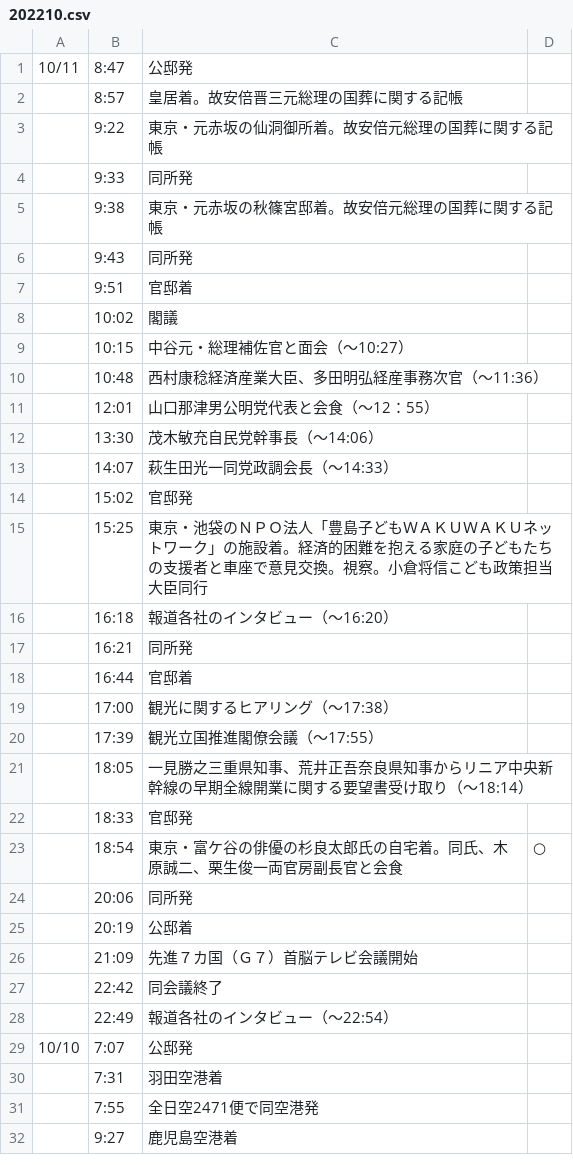
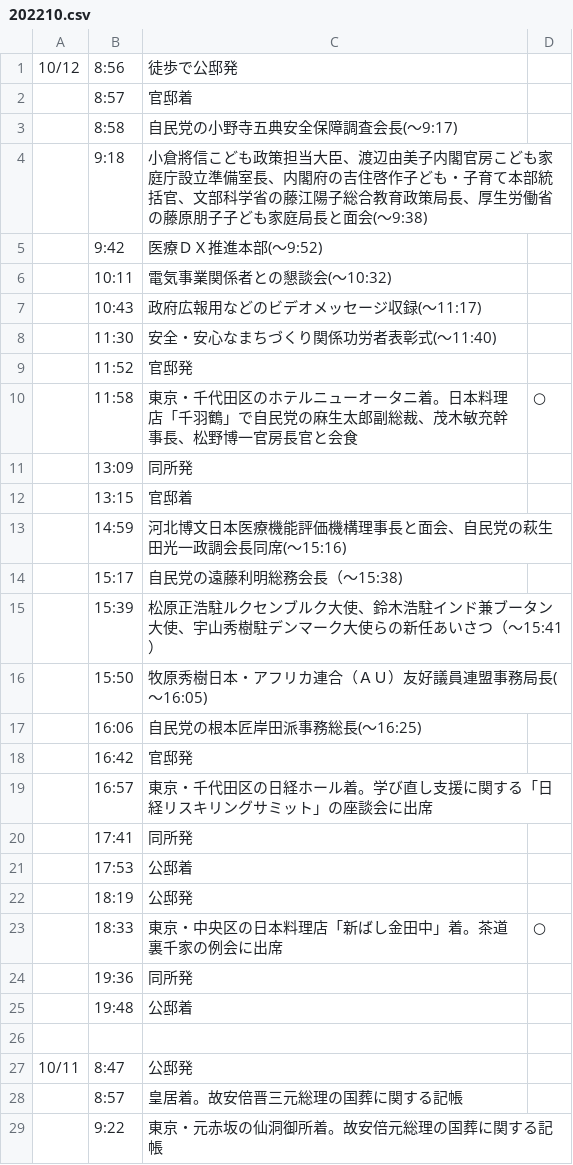
Before and after one commit to yuokada/Prime-Minister-movements, a CSV file: original/202210.csv, drawn as a sheet; only a part is shown; the shorter side is filled out with more unchanged rows.

Commit message:
[skip ci] Update crawled files

```diff
--- a/original/202210.csv
+++ b/original/202210.csv
@@ -1 +1,27 @@
+10/12	8:56	徒歩で公邸発
+	8:57	官邸着
+	8:58	自民党の小野寺五典安全保障調査会長(～9:17)
+	9:18	小倉將信こども政策担当大臣、渡辺由美子内閣官房こども家庭庁設立準備室長、内閣府の吉住啓作子ども・子育て本部統括官、文部科学省の藤江陽子総合教育政策局長、厚生労働省の藤原朋子子ども家庭局長と面会(～9:38)
+	9:42	医療ＤＸ推進本部(～9:52)
+	10:11	電気事業関係者との懇談会(～10:32)
+	10:43	政府広報用などのビデオメッセージ収録(～11:17)
+	11:30	安全・安心なまちづくり関係功労者表彰式(～11:40)
+	11:52	官邸発
+	11:58	東京・千代田区のホテルニューオータニ着。日本料理店「千羽鶴」で自民党の麻生太郎副総裁、茂木敏充幹事長、松野博一官房長官と会食	○
+	13:09	同所発
+	13:15	官邸着
+	14:59	河北博文日本医療機能評価機構理事長と面会、自民党の萩生田光一政調会長同席(～15:16)
+	15:17	自民党の遠藤利明総務会長（～15:38)
+	15:39	松原正浩駐ルクセンブルク大使、鈴木浩駐インド兼ブータン大使、宇山秀樹駐デンマーク大使らの新任あいさつ（～15:41）
+	15:50	牧原秀樹日本・アフリカ連合（ＡＵ）友好議員連盟事務局長(～16:05)
+	16:06	自民党の根本匠岸田派事務総長(～16:25)
+	16:42	官邸発
+	16:57	東京・千代田区の日経ホール着。学び直し支援に関する「日経リスキリングサミット」の座談会に出席
+	17:41	同所発
+	17:53	公邸着
+	18:19	公邸発
+	18:33	東京・中央区の日本料理店「新ばし金田中」着。茶道裏千家の例会に出席	○
+	19:36	同所発
+	19:48	公邸着
+
 10/11	8:47	公邸発
```
